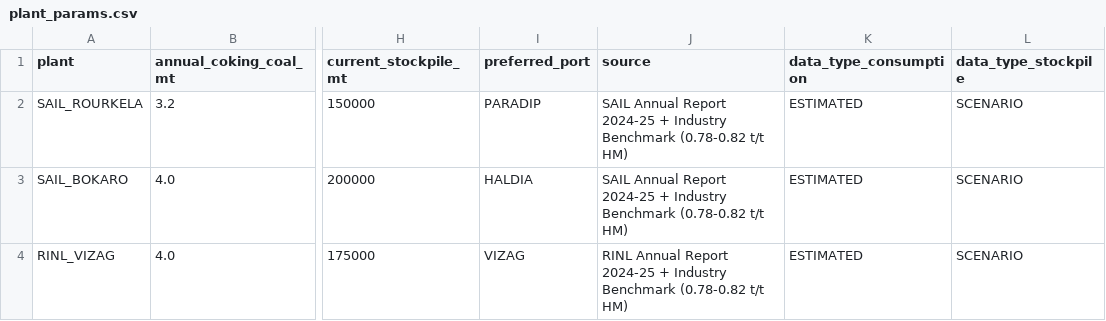
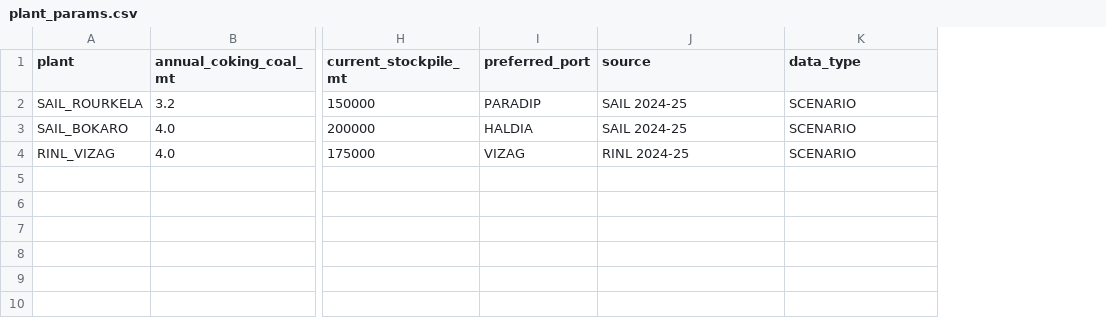
Before and after one commit to durveshpawar2007-droid/SIH-26006, a CSV file: data/processed/plant_params.csv, drawn as a sheet; only a part is shown, gaps mark what is left out; removed rows and columns are numbered as before the commit, all else as after; the diff names each change by its address in the sheet, - before the commit and + after, or states it on an @@ line.

```diff
--- a/data/processed/plant_params.csv
+++ b/data/processed/plant_params.csv
-column K (data_type_consumption), rows 2-4: all ESTIMATED
-K1: data_type_stockpile
+K1: data_type
-J2:J3 (source): SAIL Annual Report 2024-25 + Industry Benchmark (0.78-0.82 t/t HM)
+J2:J3 (source): SAIL 2024-25
-J4 (source): RINL Annual Report 2024-25 + Industry Benchmark (0.78-0.82 t/t HM)
+J4 (source): RINL 2024-25
```
Also changed, not shown: data/processed/port_constraints.csv, data/processed/routes.csv, 24 other files.
